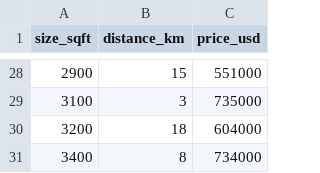
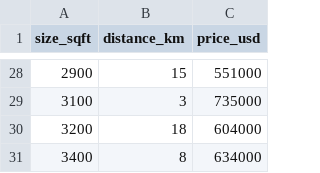
Before and after one commit to rishabh1244/ISLP-Implimentations, a CSV file: house.csv, drawn as a sheet; only a part is shown, gaps mark what is left out.

```diff
--- a/house.csv
+++ b/house.csv
@@ -30,2 +30,2 @@ size_sqft,distance_km,price_usd
 3200,18,604000
-3400,8,734000
+3400,8,634000
```
Also changed, not shown: 3 other files.
